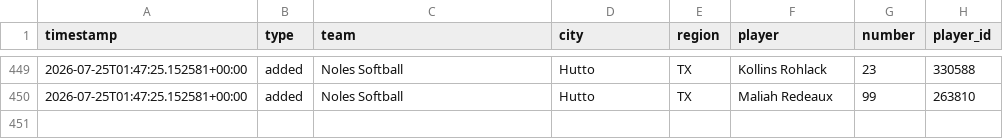
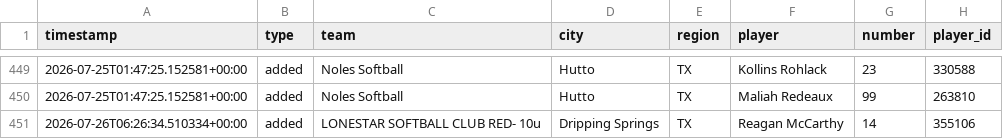
Before and after one commit to jeremiah9980/ncs-monitor, a CSV file: reports/changelog.csv, drawn as a sheet; only a part is shown, gaps mark what is left out; the diff names each change by its address in the sheet, - before the commit and + after, or states it on an @@ line.

```diff
--- a/reports/changelog.csv
+++ b/reports/changelog.csv
+row 451: 2026-07-26T06:26:34.510334+00:00 | added | LONESTAR SOFTBALL CLUB RED- 10u | Dripping Springs | TX | Reagan McCarthy | 14 | 355106
```
Also changed, not shown: reports/team-list.csv, 4 other files.
